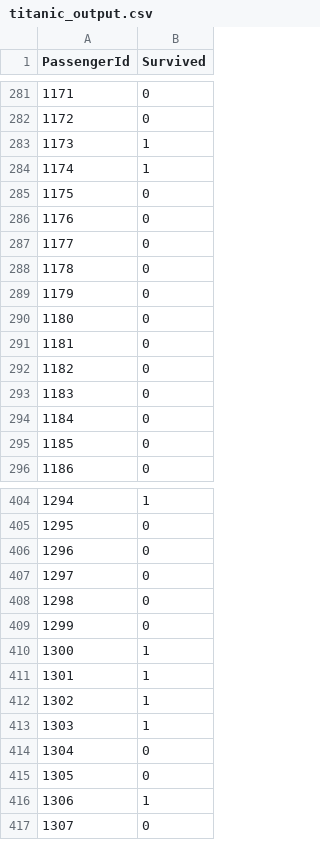
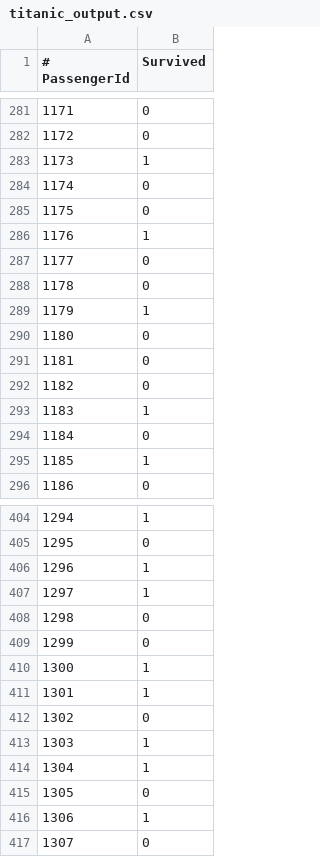
Before and after one commit to jshiohaha/data-and-models-ii, a CSV file: Problem-Set-3/data/titanic_output.csv, drawn as a sheet; only a part is shown, gaps mark what is left out; the diff covers the shown part only.

```diff
--- a/Problem-Set-3/data/titanic_output.csv
+++ b/Problem-Set-3/data/titanic_output.csv
@@ -1 +1 @@
-PassengerId,Survived
+# PassengerId,Survived
@@ -283,8 +283,8 @@ PassengerId,Survived
 1173,1
-1174,1
+1174,0
 1175,0
-1176,0
+1176,1
 1177,0
 1178,0
-1179,0
+1179,1
 1180,0
@@ -292,5 +292,5 @@ PassengerId,Survived
 1182,0
-1183,0
+1183,1
 1184,0
-1185,0
+1185,1
 1186,0
@@ -405,4 +405,4 @@ PassengerId,Survived
 1295,0
-1296,0
-1297,0
+1296,1
+1297,1
 1298,0
@@ -411,5 +411,5 @@ PassengerId,Survived
 1301,1
-1302,1
+1302,0
 1303,1
-1304,0
+1304,1
 1305,0
```
Also changed, not shown: 39 edited cells elsewhere in this file, 8 other files.
